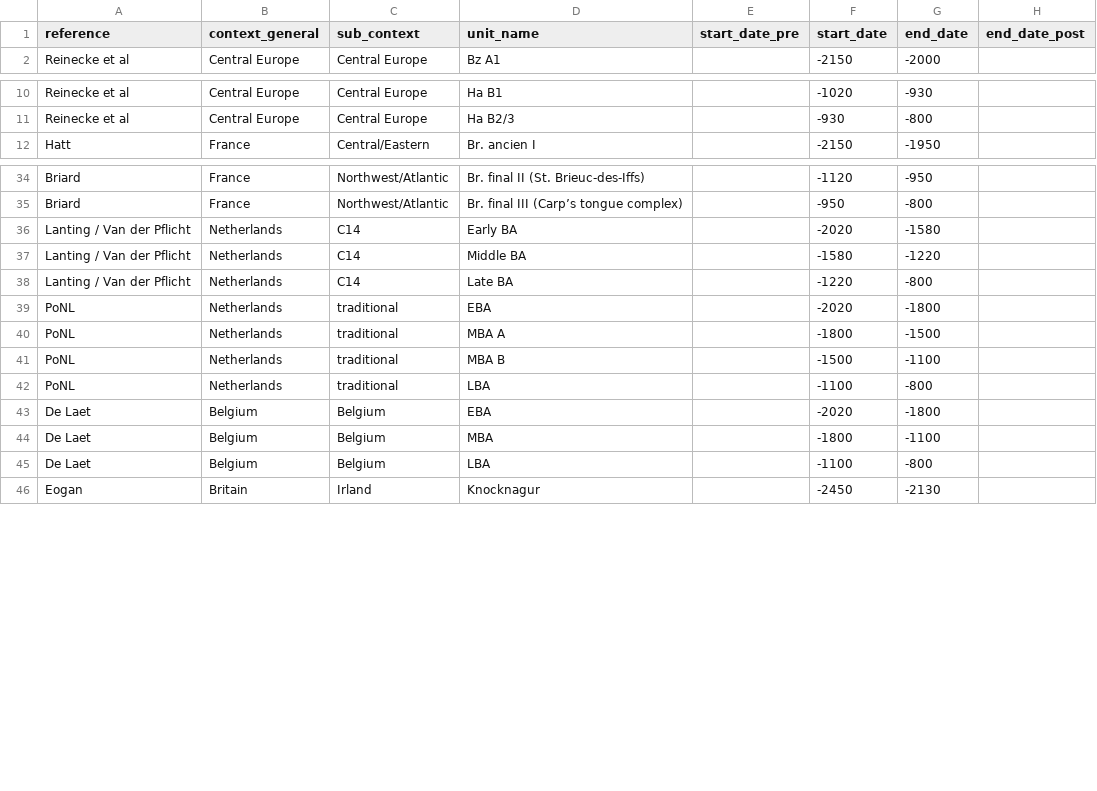
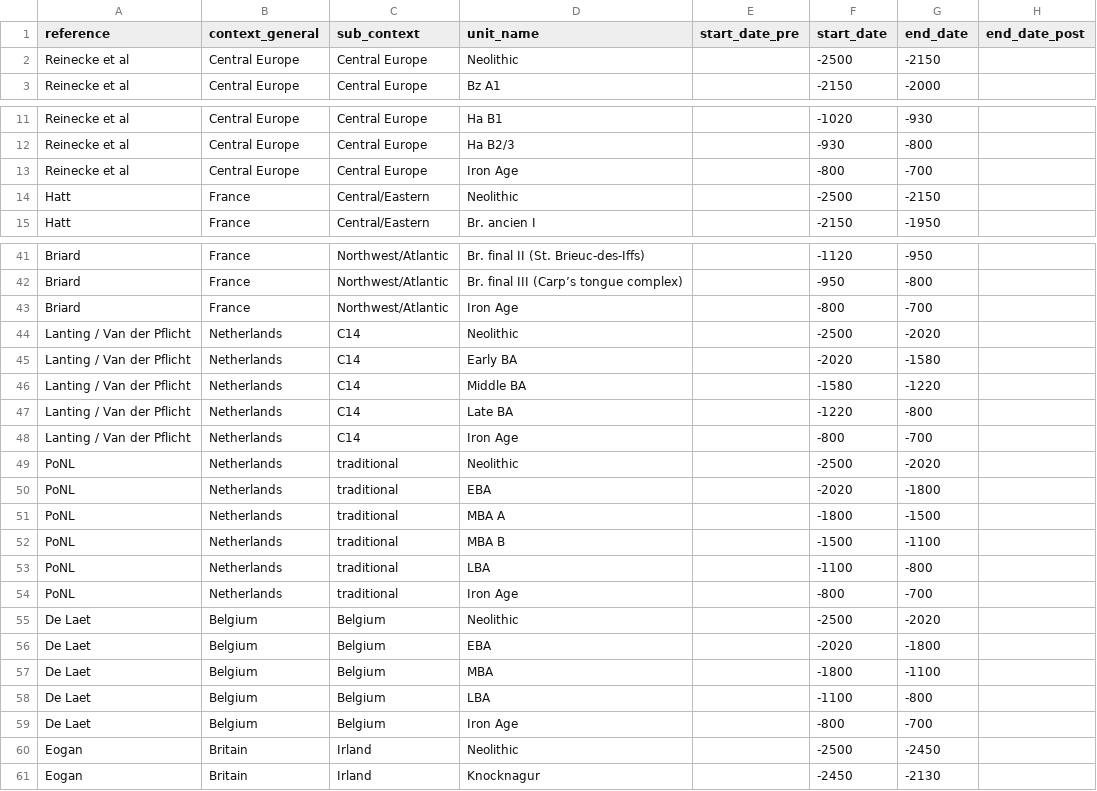
Before and after one commit to nevrome/neomod_analysis, a CSV file: data_manually_prepared/bronze_age_chronology.csv, drawn as a sheet; only a part is shown, gaps mark what is left out; the diff covers the shown part only.

Commit message:
added buffer intervals at the beginning and ebd

```diff
--- a/data_manually_prepared/bronze_age_chronology.csv
+++ b/data_manually_prepared/bronze_age_chronology.csv
@@ -1,2 +1,3 @@
 reference,context_general,sub_context,unit_name,start_date_pre,start_date,end_date,end_date_post
+Reinecke et al,Central Europe,Central Europe,Neolithic,,-2500,-2150,
 Reinecke et al,Central Europe,Central Europe,Bz A1,,-2150,-2000,
@@ -11,2 +12,4 @@ Reinecke et al,Central Europe,Central Europe,Ha B1,,-1020,-930,
 Reinecke et al,Central Europe,Central Europe,Ha B2/3,,-930,-800,
+Reinecke et al,Central Europe,Central Europe,Iron Age,,-800,-700,
+Hatt,France,Central/Eastern,Neolithic,,-2500,-2150,
 Hatt,France,Central/Eastern,Br. ancien I,,-2150,-1950,
@@ -35,2 +42,4 @@ Briard,France,Northwest/Atlantic,Br. final II (St. Brieuc-des-Iffs),,-1120,-950,
 Briard,France,Northwest/Atlantic,Br. final III (Carp’s tongue complex),,-950,-800,
+Briard,France,Northwest/Atlantic,Iron Age,,-800,-700,
+Lanting / Van der Pflicht,Netherlands,C14,Neolithic,,-2500,-2020,
 Lanting / Van der Pflicht,Netherlands,C14,Early BA,,-2020,-1580,
@@ -38,2 +47,4 @@ Lanting / Van der Pflicht,Netherlands,C14,Middle BA,,-1580,-1220,
 Lanting / Van der Pflicht,Netherlands,C14,Late BA,,-1220,-800,
+Lanting / Van der Pflicht,Netherlands,C14,Iron Age,,-800,-700,
+PoNL,Netherlands,traditional,Neolithic,,-2500,-2020,
 PoNL,Netherlands,traditional,EBA,,-2020,-1800,
@@ -42,2 +53,4 @@ PoNL,Netherlands,traditional,MBA B,,-1500,-1100,
 PoNL,Netherlands,traditional,LBA,,-1100,-800,
+PoNL,Netherlands,traditional,Iron Age,,-800,-700,
+De Laet,Belgium,Belgium,Neolithic,,-2500,-2020,
 De Laet,Belgium,Belgium,EBA,,-2020,-1800,
@@ -45,2 +58,4 @@ De Laet,Belgium,Belgium,MBA,,-1800,-1100,
 De Laet,Belgium,Belgium,LBA,,-1100,-800,
+De Laet,Belgium,Belgium,Iron Age,,-800,-700,
+Eogan,Britain,Irland,Neolithic,,-2500,-2450,
 Eogan,Britain,Irland,Knocknagur,,-2450,-2130,
```
Also changed, not shown: 9 added rows and 1 edited cell elsewhere in this file.
